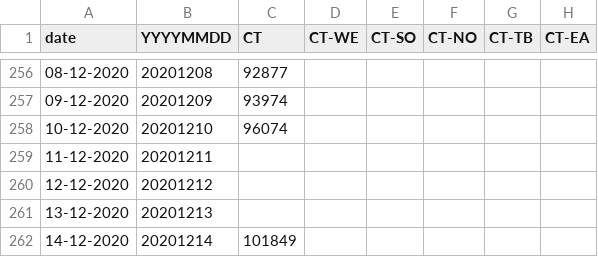
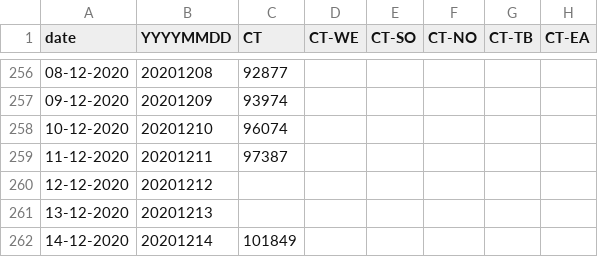
Before and after one commit to aidanhorn/covid19za, a CSV file: data/district_data/provincial_wc_cumulative.csv, drawn as a sheet; only a part is shown, gaps mark what is left out; the diff names each change by its address in the sheet, - before the commit and + after, or states it on an @@ line.

Commit message:
Update provincial_wc_cumulative.csv

```diff
--- a/data/district_data/provincial_wc_cumulative.csv
+++ b/data/district_data/provincial_wc_cumulative.csv
-C259 (CT): (empty)
+C259 (CT): 97387
```
